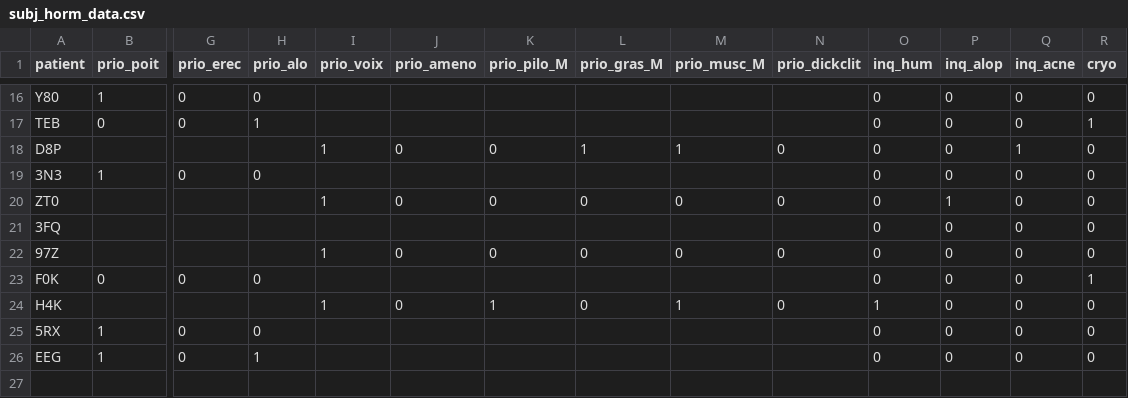
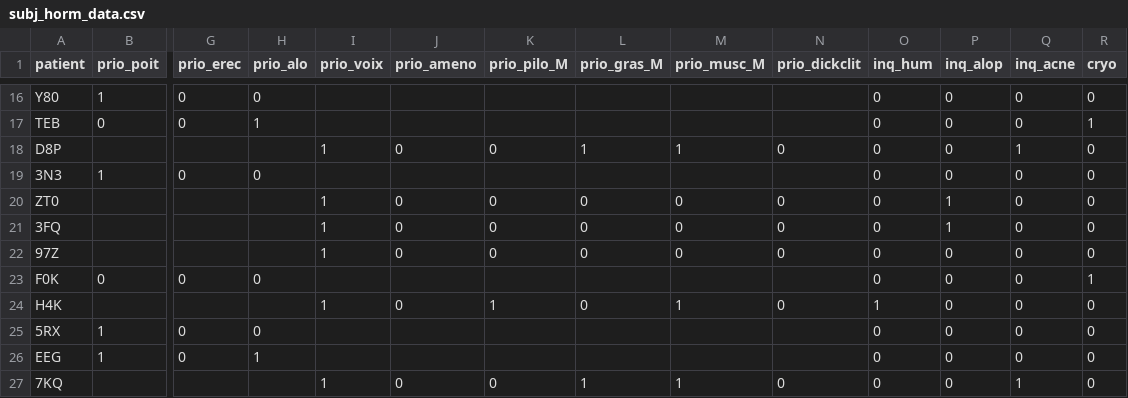
Before and after one commit to MaxenceOuafik/TFE_THAG_2022, a CSV file: data/subj_horm_data.csv, drawn as a sheet; only a part is shown, gaps mark what is left out; rows hold the shown columns only; the diff names each change by its address in the sheet, - before the commit and + after, or states it on an @@ line.

```diff
--- a/data/subj_horm_data.csv
+++ b/data/subj_horm_data.csv
-I21 (prio_voix): (empty)
+I21 (prio_voix): 1
-J21 (prio_ameno): (empty)
+J21 (prio_ameno): 0
-K21 (prio_pilo_M): (empty)
+K21 (prio_pilo_M): 0
-L21 (prio_gras_M): (empty)
+L21 (prio_gras_M): 0
-M21 (prio_musc_M): (empty)
+M21 (prio_musc_M): 0
-N21 (prio_dickclit): (empty)
+N21 (prio_dickclit): 0
-P21 (inq_alop): 0
+P21 (inq_alop): 1
+row 27: 7KQ |  |  |  | 1 | 0 | 0 | 1 | 1 | 0 | 0 | 0 | 1 | 0
```
Also changed, not shown: data/obj_chir_data.csv, data/obj_lab_data.csv, 6 other files.
